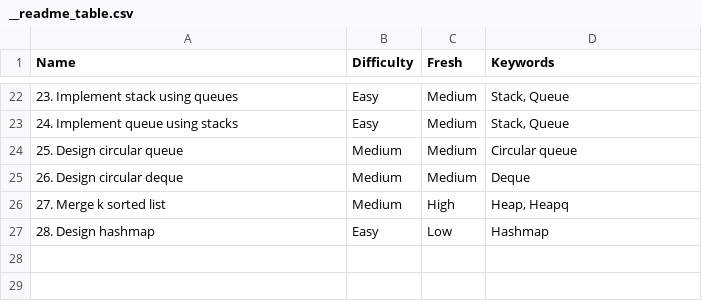
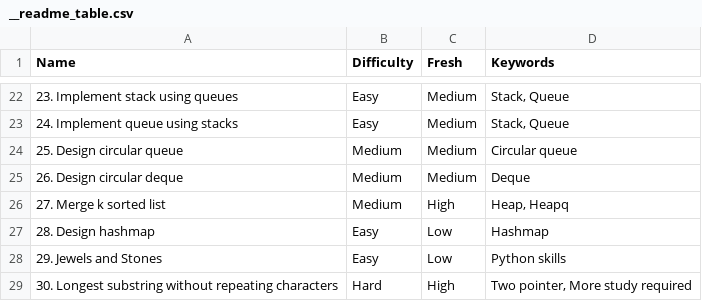
Before and after one commit to Poxios/Algorithm_Study, a CSV file: __readme_table.csv, drawn as a sheet; only a part is shown, gaps mark what is left out.

```diff
--- a/__readme_table.csv
+++ b/__readme_table.csv
@@ -27 +27,3 @@ Name,Difficulty,Fresh,Keywords
 28. Design hashmap,Easy,Low,"Hashmap"
+29. Jewels and Stones,Easy,Low,"Python skills"
+30. Longest substring without repeating characters,Hard,High,"Two pointer, More study required"
```
Also changed, not shown: 1 other file.
